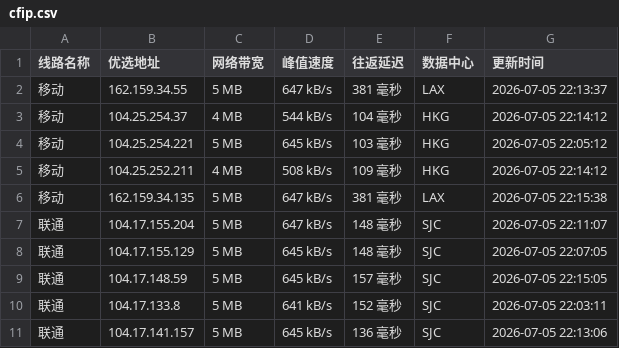
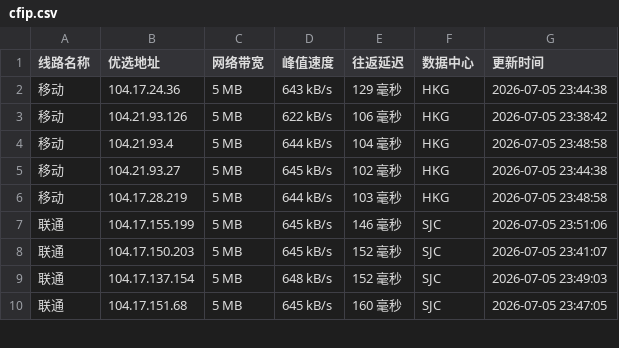
Before and after one commit to 748171997rui-afk/cfipyx, a CSV file: cfip.csv, drawn as a sheet; only a part is shown; the diff covers the shown part only.

```diff
--- a/cfip.csv
+++ b/cfip.csv
@@ -1,11 +1,10 @@
 线路名称,优选地址,网络带宽,峰值速度,往返延迟,数据中心,更新时间
-移动,162.159.34.55,5 MB,647 kB/s,381 毫秒,LAX,2026-07-05 22:13:37
-移动,104.25.254.37,4 MB,544 kB/s,104 毫秒,HKG,2026-07-05 22:14:12
-移动,104.25.254.221,5 MB,645 kB/s,103 毫秒,HKG,2026-07-05 22:05:12
-移动,104.25.252.211,4 MB,508 kB/s,109 毫秒,HKG,2026-07-05 22:14:12
-移动,162.159.34.135,5 MB,647 kB/s,381 毫秒,LAX,2026-07-05 22:15:38
-联通,104.17.155.204,5 MB,647 kB/s,148 毫秒,SJC,2026-07-05 22:11:07
-联通,104.17.155.129,5 MB,645 kB/s,148 毫秒,SJC,2026-07-05 22:07:05
-联通,104.17.148.59,5 MB,645 kB/s,157 毫秒,SJC,2026-07-05 22:15:05
-联通,104.17.133.8,5 MB,641 kB/s,152 毫秒,SJC,2026-07-05 22:03:11
-联通,104.17.141.157,5 MB,645 kB/s,136 毫秒,SJC,2026-07-05 22:13:06
+移动,104.17.24.36,5 MB,643 kB/s,129 毫秒,HKG,2026-07-05 23:44:38
+移动,104.21.93.126,5 MB,622 kB/s,106 毫秒,HKG,2026-07-05 23:38:42
+移动,104.21.93.4,5 MB,644 kB/s,104 毫秒,HKG,2026-07-05 23:48:58
+移动,104.21.93.27,5 MB,645 kB/s,102 毫秒,HKG,2026-07-05 23:44:38
+移动,104.17.28.219,5 MB,644 kB/s,103 毫秒,HKG,2026-07-05 23:48:58
+联通,104.17.155.199,5 MB,645 kB/s,146 毫秒,SJC,2026-07-05 23:51:06
+联通,104.17.150.203,5 MB,645 kB/s,152 毫秒,SJC,2026-07-05 23:41:07
+联通,104.17.137.154,5 MB,648 kB/s,152 毫秒,SJC,2026-07-05 23:49:03
+联通,104.17.151.68,5 MB,645 kB/s,160 毫秒,SJC,2026-07-05 23:47:05
```
Also changed, not shown: 1 added row and 14 edited cells elsewhere in this file, 1 other file.
